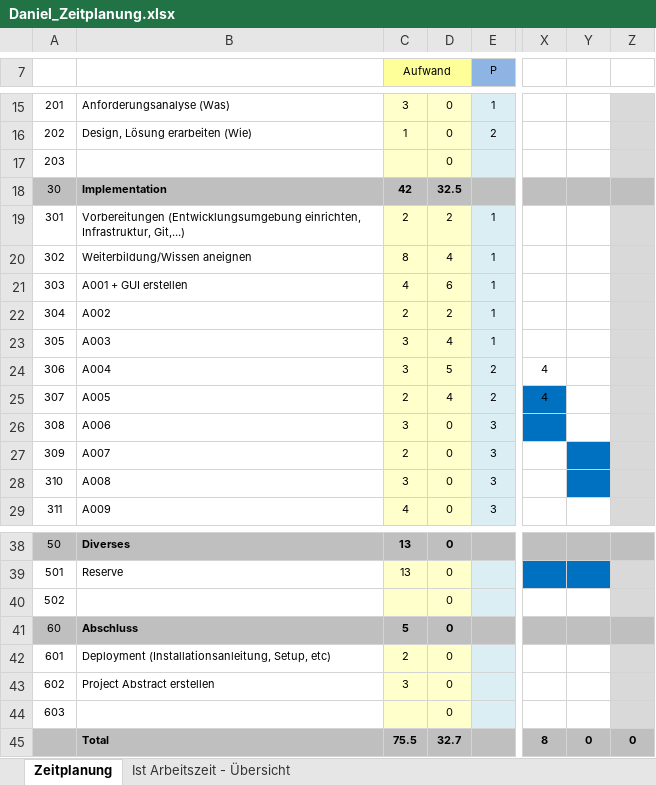
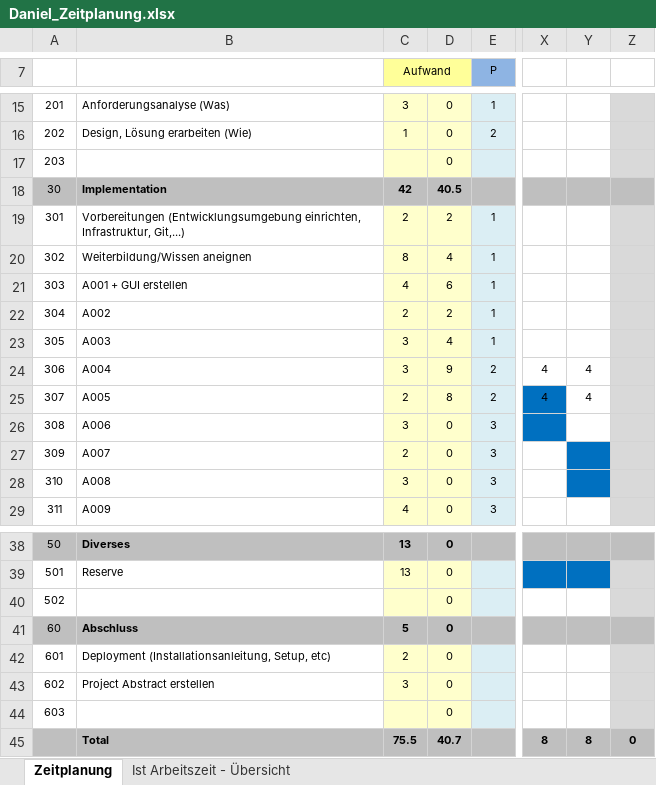
Before and after one commit to dagomes06/app, an Excel workbook: documents/Daniel_Zeitplanung.xlsx, sheet Zeitplanung, drawn as a sheet; only a part is shown, gaps mark what is left out; values as stored, in another font and other column widths than the file's, no borders; the diff names each change by its address in the sheet, - before the commit and + after, or states it on an @@ line.

```diff
--- a/documents/Daniel_Zeitplanung.xlsx (sheet Zeitplanung)
+++ b/documents/Daniel_Zeitplanung.xlsx (sheet Zeitplanung)
-D18: 32.5
+D18: 40.5
-D24: 5
+D24: 9
-Y24:Y25: (empty)
+Y24:Y25: 4
-D25: 4
+D25: 8
-D45: 32.7
+D45: 40.7
-Y45: 0
+Y45: 8
```
Also changed, not shown: sheet Ist Arbeitszeit - Übersicht, charts or pictures, 5 other files.
